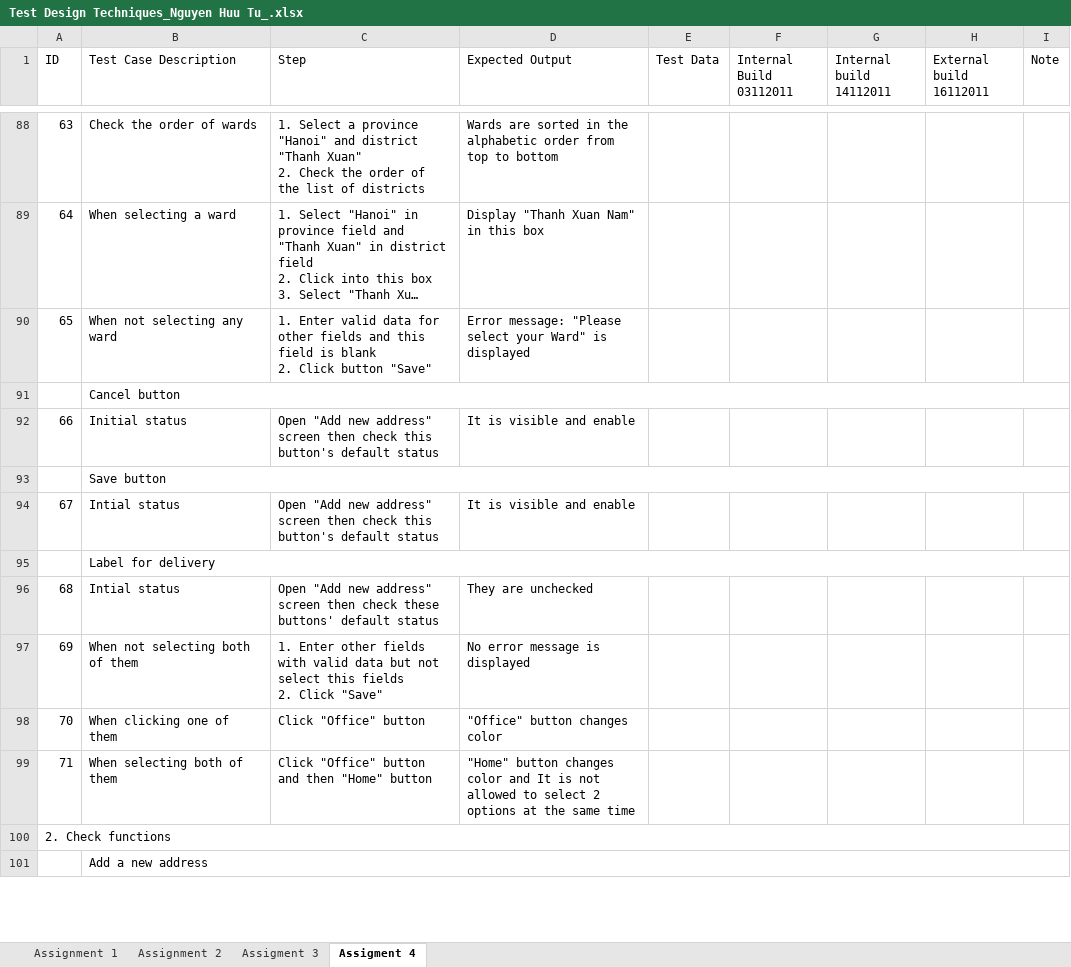
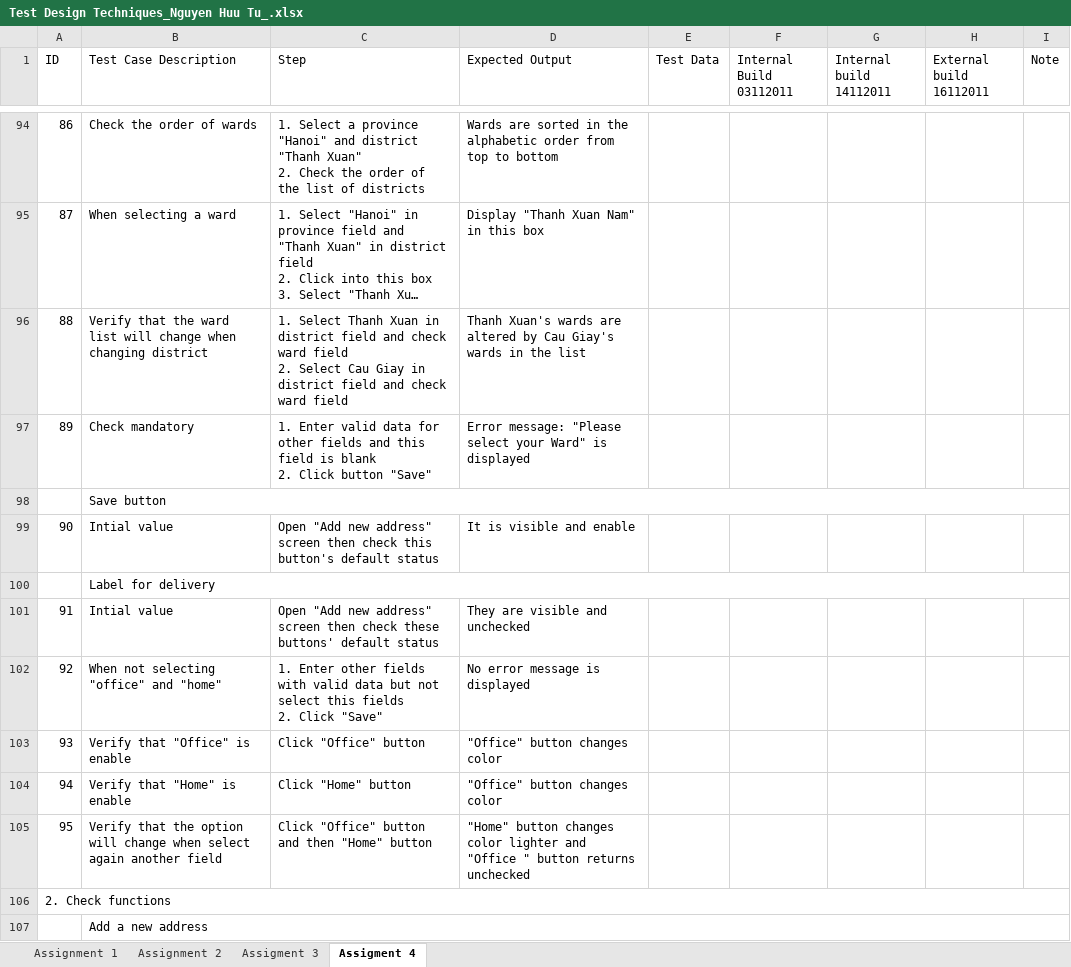
Before and after one commit to TuNguyen0300/Rookies, an Excel workbook: mid term - Nguyen Huu Tu/Test Design Techniques_Nguyen Huu Tu_.xlsx, sheet Assigment 4, drawn as a sheet; only a part is shown, gaps mark what is left out; long unchanged cells end in …; values as stored, in another font and other column widths than the file's, no cell formats; removed rows and columns are numbered as before the commit, all else as after; ↵ is a line break in a cell; the diff covers the shown part only; the diff names each change by its address in the sheet, - before the commit and + after, or states it on an @@ line.

```diff
--- a/mid term - Nguyen Huu Tu/Test Design Techniques_Nguyen Huu Tu_.xlsx (sheet Assigment 4)
+++ b/mid term - Nguyen Huu Tu/Test Design Techniques_Nguyen Huu Tu_.xlsx (sheet Assigment 4)
@@ column A (ID) renumbered from row 13 down @@
+row 96: 88 | Verify that the ward list will change when changing district | 1. Select Thanh Xuan in district field and check ward field ↵ 2. Select Cau Giay in district field and check ward field | Thanh Xuan's wards are altered by Cau Giay's wards in the list
-B97 (Test Case Description): When not selecting any ward
+B97 (Test Case Description): Check mandatory
-row 91:  | Cancel button
-row 92: 66 | Initial status | Open "Add new address" screen then check this button's default status | It is visible and enable
-B99 (Test Case Description): Intial status
+B99 (Test Case Description): Intial value
-B101 (Test Case Description): Intial status
+B101 (Test Case Description): Intial value
-D101 (Expected Output): They are unchecked
+D101 (Expected Output): They are visible and unchecked
-B102 (Test Case Description): When not selecting both of them
+B102 (Test Case Description): When not selecting "office" and "home"
-B103 (Test Case Description): When clicking one of them
+B103 (Test Case Description): Verify that "Office" is enable
+row 104: 94 | Verify that "Home" is enable | Click "Home" button | "Office" button changes color
-B105 (Test Case Description): When selecting both of them
+B105 (Test Case Description): Verify that the option will change when select again another field
-D105 (Expected Output): …changes color and It is not allowed to select 2 options at the same time
+D105 (Expected Output): …changes color lighter and "Office " button returns unchecked
```
Also changed, not shown: 13 added rows, 5 removed rows and 70 edited cells elsewhere in this sheet, cell formats, 2 other files.
